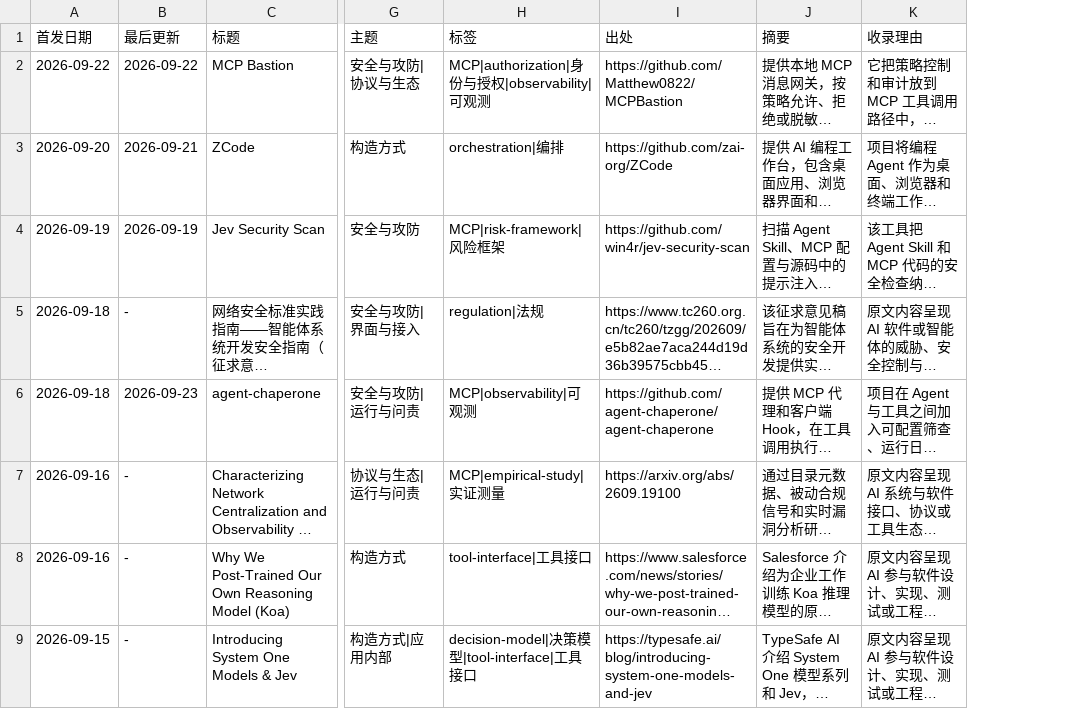
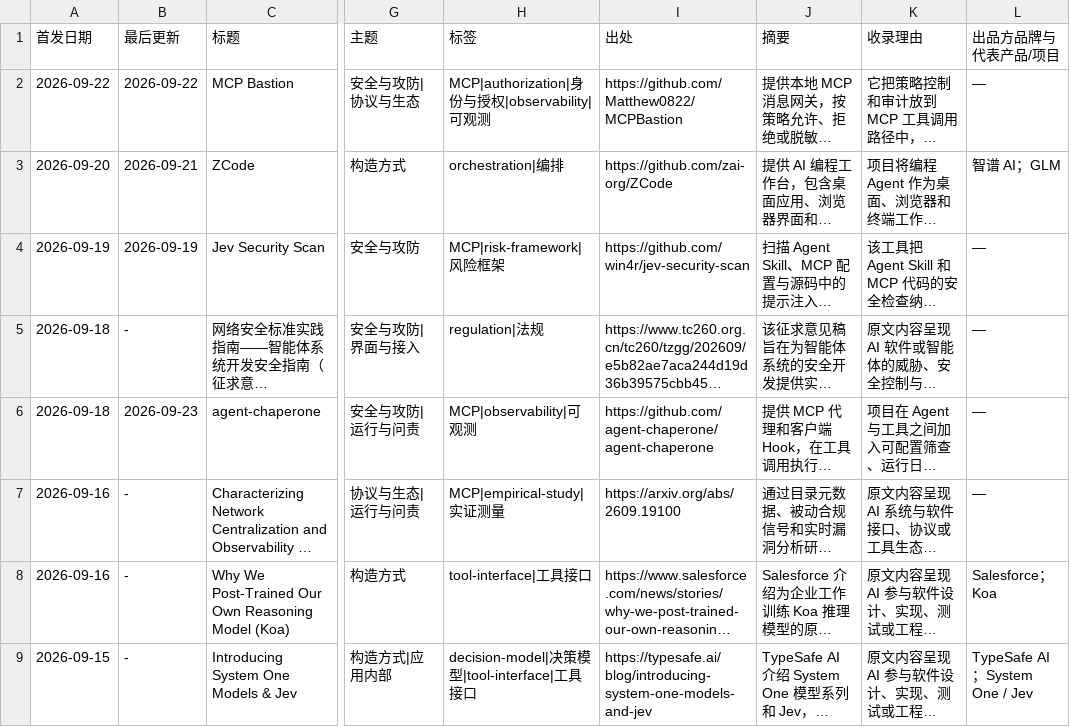
Before and after one commit to nesnilnehc/ai-era-software, a TSV file: index.tsv, drawn as a sheet; only a part is shown, gaps mark what is left out; long unchanged cells end in …; the diff names each change by its address in the sheet, - before the commit and + after, or states it on an @@ line.

```diff
--- a/index.tsv
+++ b/index.tsv
+column L (出品方品牌与代表产品/项目), rows 2-9: — | 智谱 AI；GLM | — | — | — | — | Salesforce；Koa | TypeSafe AI；System One / Jev
```
Also changed, not shown: 8 other files.
